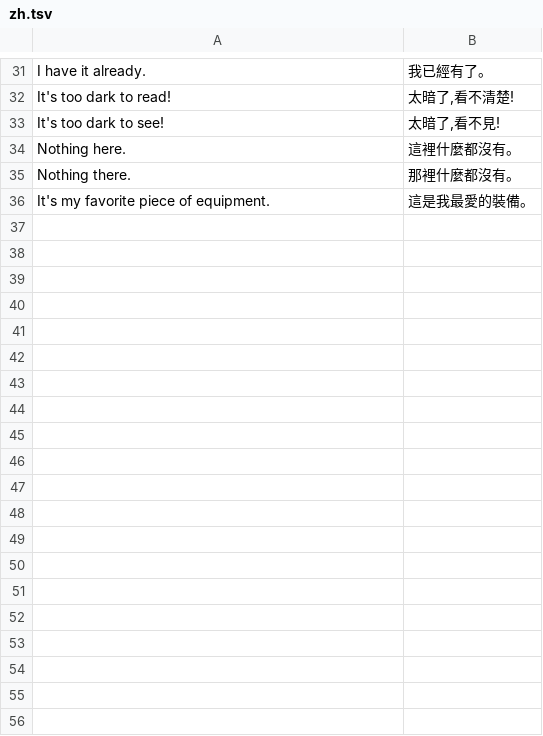
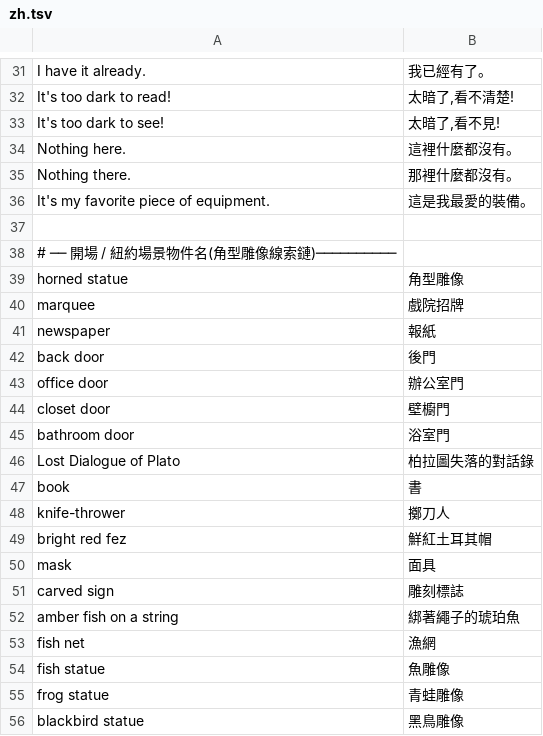
Before and after one commit to wicanr2/indiana-jones-and-the-fate-of-atlantis-cht, a TSV file: translations/zh.tsv, drawn as a sheet; only a part is shown, gaps mark what is left out; the diff covers the shown part only; the diff names each change by its address in the sheet, - before the commit and + after, or states it on an @@ line.

```diff
--- a/translations/zh.tsv
+++ b/translations/zh.tsv
+row 37: (empty)
+row 38: # ── 開場 / 紐約場景物件名(角型雕像線索鏈)──────────
+row 39: horned statue | 角型雕像
+row 40: marquee | 戲院招牌
+row 41: newspaper | 報紙
+row 42: back door | 後門
+row 43: office door | 辦公室門
+row 44: closet door | 壁櫥門
+row 45: bathroom door | 浴室門
+row 46: Lost Dialogue of Plato | 柏拉圖失落的對話錄
+row 47: book | 書
+row 48: knife-thrower | 擲刀人
+row 49: bright red fez | 鮮紅土耳其帽
+row 50: mask | 面具
+row 51: carved sign | 雕刻標誌
+row 52: amber fish on a string | 綁著繩子的琥珀魚
+row 53: fish net | 漁網
+row 54: fish statue | 魚雕像
+row 55: frog statue | 青蛙雕像
+row 56: blackbird statue | 黑鳥雕像
```
Also changed, not shown: 36 added rows elsewhere in this file, 3 other files.
